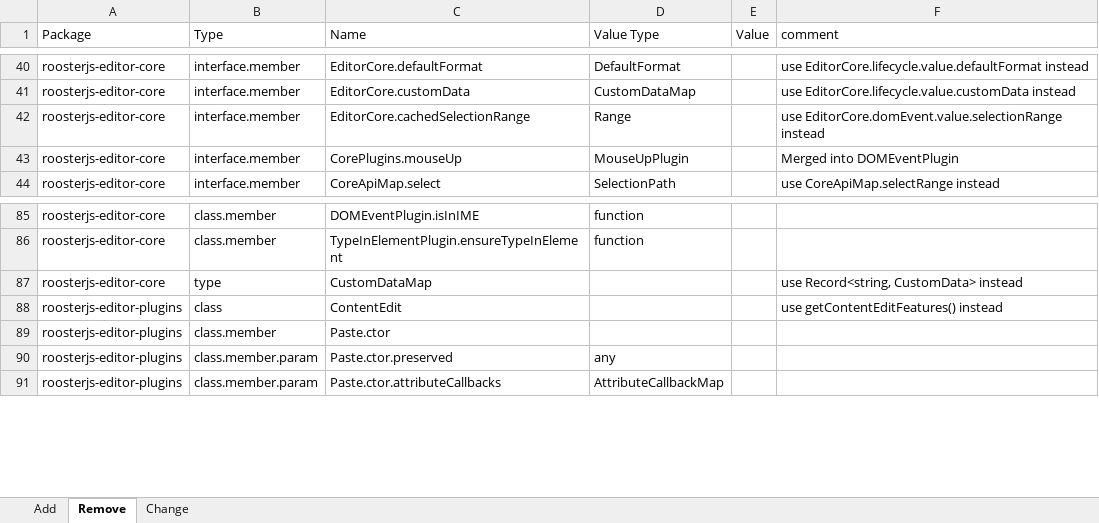
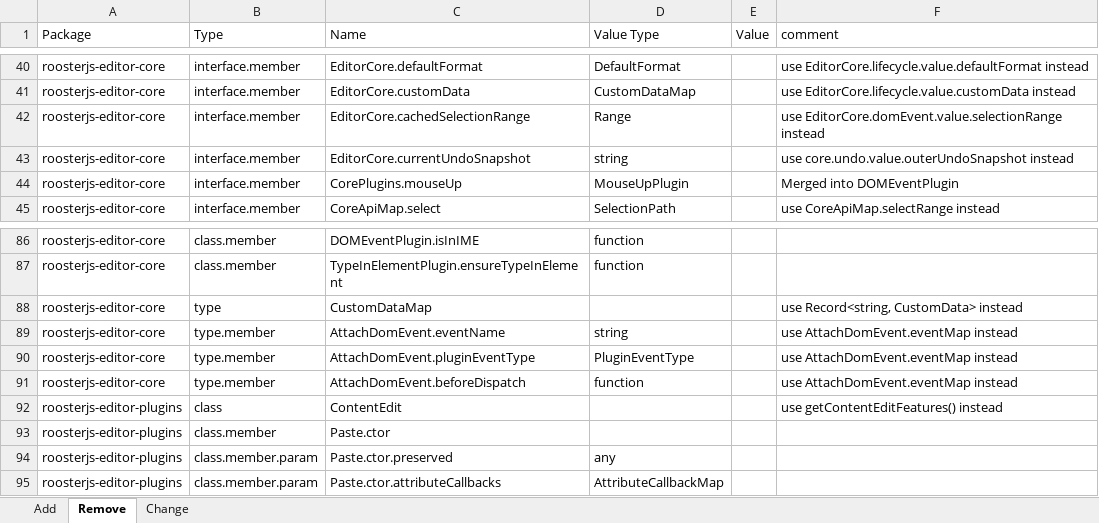
Before and after one commit to microsoft/roosterjs, an Excel workbook: roosterjs 8.xlsx, sheet Remove, drawn as a sheet; only a part is shown, gaps mark what is left out; values as stored, in another font and other column widths than the file's, no borders; the diff names each change by its address in the sheet, - before the commit and + after, or states it on an @@ line.

Commit message:
Improve pluginWithState, and add test case for core api

```diff
--- a/roosterjs 8.xlsx (sheet Remove)
+++ b/roosterjs 8.xlsx (sheet Remove)
+row 43: roosterjs-editor-core | interface.member | EditorCore.currentUndoSnapshot | string |  | use core.undo.value.outerUndoSnapshot instead
+row 89: roosterjs-editor-core | type.member | AttachDomEvent.eventName | string |  | use AttachDomEvent.eventMap instead
+row 90: roosterjs-editor-core | type.member | AttachDomEvent.pluginEventType | PluginEventType |  | use AttachDomEvent.eventMap instead
+row 91: roosterjs-editor-core | type.member | AttachDomEvent.beforeDispatch | function |  | use AttachDomEvent.eventMap instead
```
Also changed, not shown: sheet Add, 29 other files.
